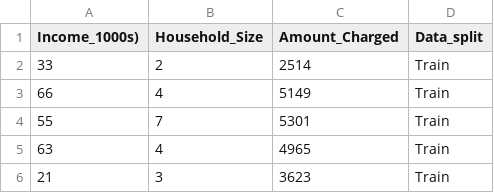
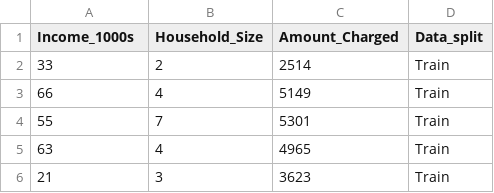
Before and after one commit to paxeric/Business_Analytics, a CSV file: Consumer_Research_Validation.csv, drawn as a sheet; only a part is shown.

Commit message:
Add files via upload

```diff
--- a/Consumer_Research_Validation.csv
+++ b/Consumer_Research_Validation.csv
@@ -1,2 +1,2 @@
-Income_1000s),Household_Size,Amount_Charged,Data_split
+Income_1000s,Household_Size,Amount_Charged,Data_split
 33,2,2514,Train
```
